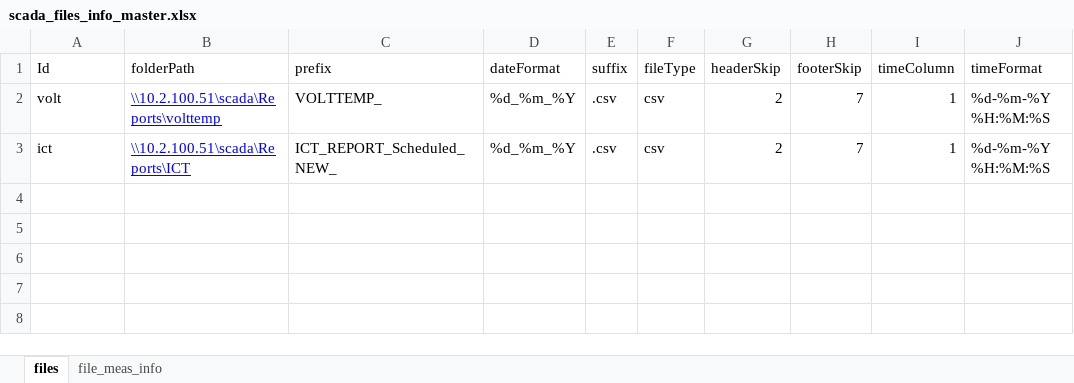
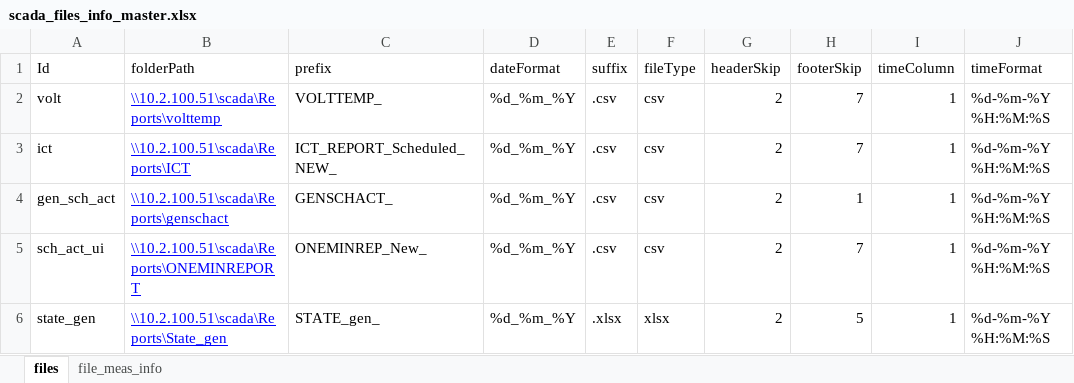
Before and after one commit to nagasudhirpulla/wrldc_scada_files_db_ingestion, an Excel workbook: src/master_data/scada_files_info_master.xlsx, sheet files, drawn as a sheet; values as stored, in another font and other column widths than the file's, no borders; the diff names each change by its address in the sheet, - before the commit and + after, or states it on an @@ line.

```diff
--- a/src/master_data/scada_files_info_master.xlsx (sheet files)
+++ b/src/master_data/scada_files_info_master.xlsx (sheet files)
+row 4: gen_sch_act | \\10.2.100.51\scada\Reports\genschact | GENSCHACT_ | %d_%m_%Y | .csv | csv | 2 | 1 | 1 | %d-%m-%Y %H:%M:%S
+row 5: sch_act_ui | \\10.2.100.51\scada\Reports\ONEMINREPORT | ONEMINREP_New_ | %d_%m_%Y | .csv | csv | 2 | 7 | 1 | %d-%m-%Y %H:%M:%S
+row 6: state_gen | \\10.2.100.51\scada\Reports\State_gen | STATE_gen_ | %d_%m_%Y | .xlsx | xlsx | 2 | 5 | 1 | %d-%m-%Y %H:%M:%S
```
Also changed, not shown: sheet file_meas_info, 2 other files.
